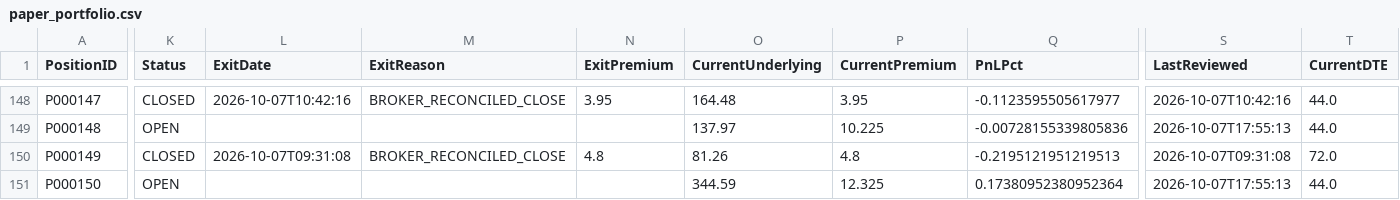
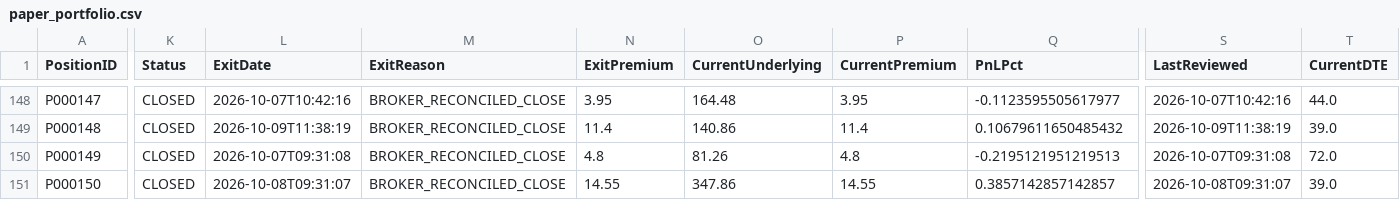
Before and after one commit to brianfaust01-hub/options_research_engine, a CSV file: data/paper_portfolio.csv, drawn as a sheet; only a part is shown, gaps mark what is left out; the diff covers the shown part only; the diff names each change by its address in the sheet, - before the commit and + after, or states it on an @@ line.

Commit message:
Quarantine short positions and repair broker snapshot

```diff
--- a/data/paper_portfolio.csv
+++ b/data/paper_portfolio.csv
-K149 (Status): OPEN
+K149 (Status): CLOSED
-L149 (ExitDate): (empty)
+L149 (ExitDate): 2026-10-09T11:38:19
-M149 (ExitReason): (empty)
+M149 (ExitReason): BROKER_RECONCILED_CLOSE
-N149 (ExitPremium): (empty)
+N149 (ExitPremium): 11.4
-O149 (CurrentUnderlying): 137.97
+O149 (CurrentUnderlying): 140.86
-P149 (CurrentPremium): 10.225
+P149 (CurrentPremium): 11.4
-Q149 (PnLPct): -0.00728155339805836
+Q149 (PnLPct): 0.10679611650485432
-S149 (LastReviewed): 2026-10-07T17:55:13
+S149 (LastReviewed): 2026-10-09T11:38:19
-T149 (CurrentDTE): 44.0
+T149 (CurrentDTE): 39.0
-K151 (Status): OPEN
+K151 (Status): CLOSED
-L151 (ExitDate): (empty)
+L151 (ExitDate): 2026-10-08T09:31:07
-M151 (ExitReason): (empty)
+M151 (ExitReason): BROKER_RECONCILED_CLOSE
-N151 (ExitPremium): (empty)
+N151 (ExitPremium): 14.55
-O151 (CurrentUnderlying): 344.59
+O151 (CurrentUnderlying): 347.86
-P151 (CurrentPremium): 12.325
+P151 (CurrentPremium): 14.55
-Q151 (PnLPct): 0.17380952380952364
+Q151 (PnLPct): 0.3857142857142857
-S151 (LastReviewed): 2026-10-07T17:55:13
+S151 (LastReviewed): 2026-10-08T09:31:07
-T151 (CurrentDTE): 44.0
+T151 (CurrentDTE): 39.0
```
Also changed, not shown: 3 added rows and 117 edited cells elsewhere in this file, 5 other files.
